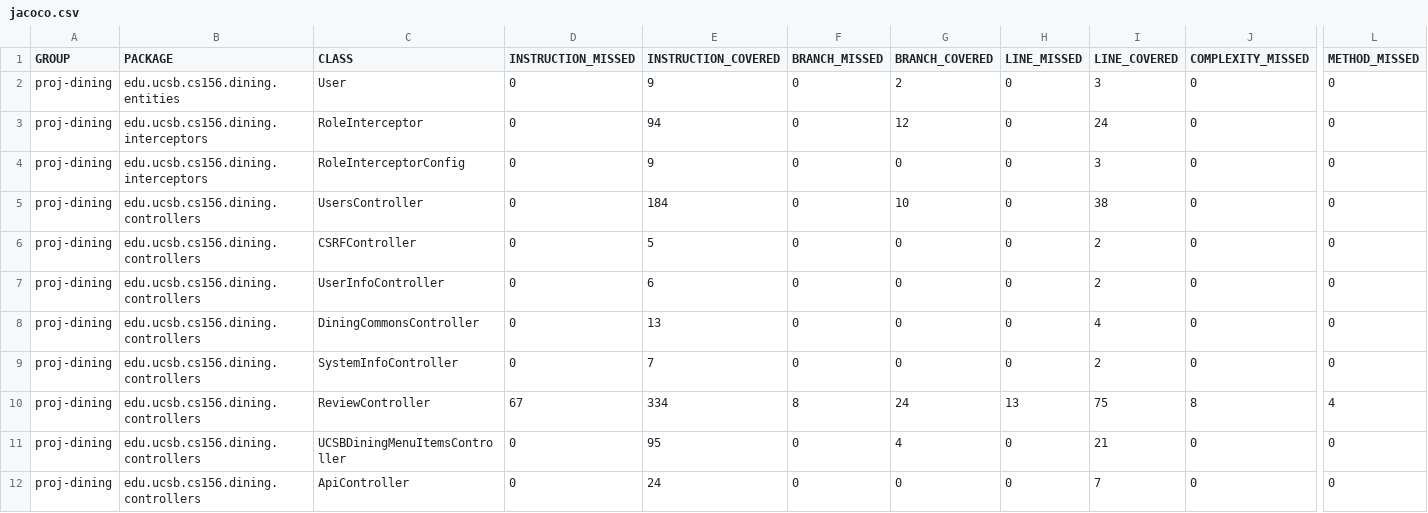
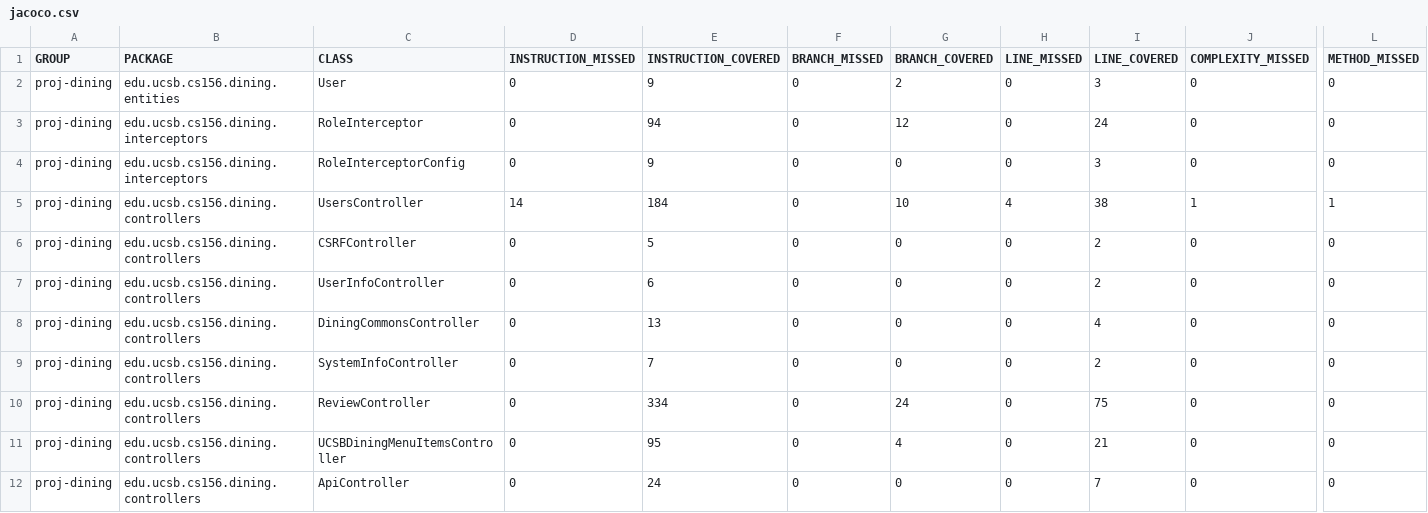
Before and after one commit to ucsb-cs156-f25/proj-dining-f25-08, a CSV file: jacoco/jacoco.csv, drawn as a sheet; only a part is shown, gaps mark what is left out; the diff names each change by its address in the sheet, - before the commit and + after, or states it on an @@ line.

```diff
--- a/jacoco/jacoco.csv
+++ b/jacoco/jacoco.csv
-D5 (INSTRUCTION_MISSED): 0
+D5 (INSTRUCTION_MISSED): 14
-H5 (LINE_MISSED): 0
+H5 (LINE_MISSED): 4
-J5 (COMPLEXITY_MISSED): 0
+J5 (COMPLEXITY_MISSED): 1
-L5 (METHOD_MISSED): 0
+L5 (METHOD_MISSED): 1
-D10 (INSTRUCTION_MISSED): 67
+D10 (INSTRUCTION_MISSED): 0
-F10 (BRANCH_MISSED): 8
+F10 (BRANCH_MISSED): 0
-H10 (LINE_MISSED): 13
+H10 (LINE_MISSED): 0
-J10 (COMPLEXITY_MISSED): 8
+J10 (COMPLEXITY_MISSED): 0
-L10 (METHOD_MISSED): 4
+L10 (METHOD_MISSED): 0
```
Also changed, not shown: 9 other files.
